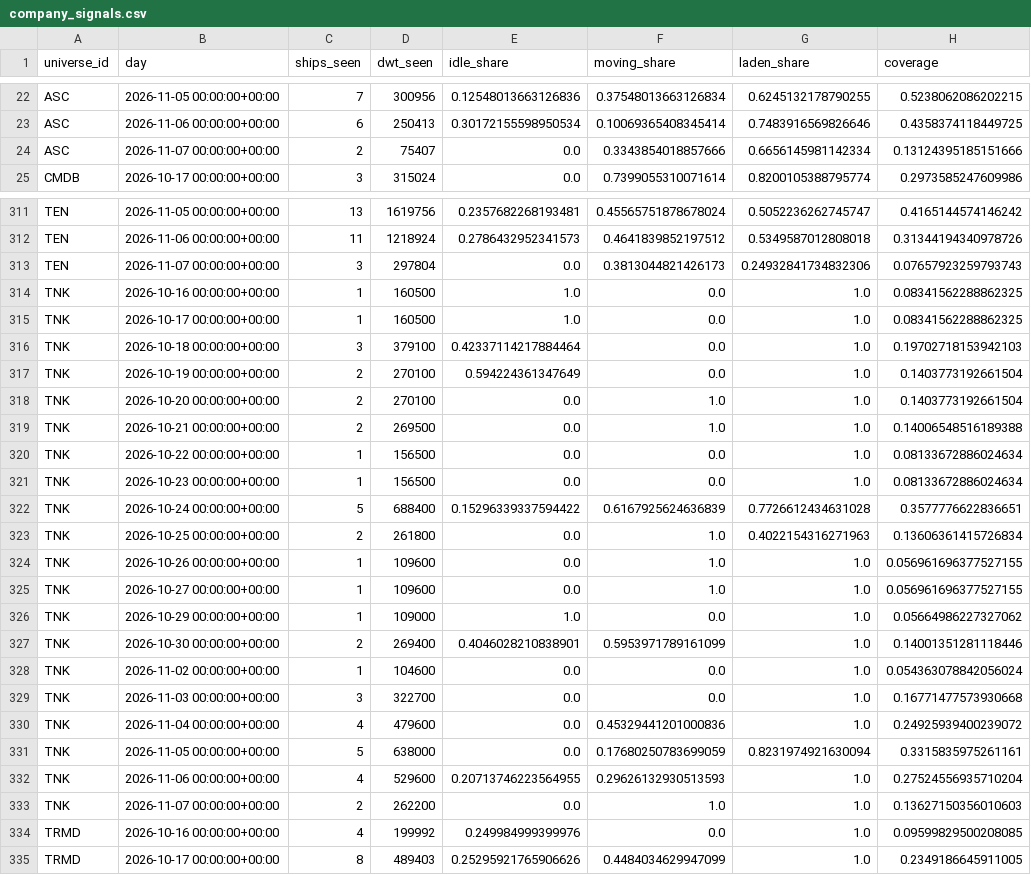
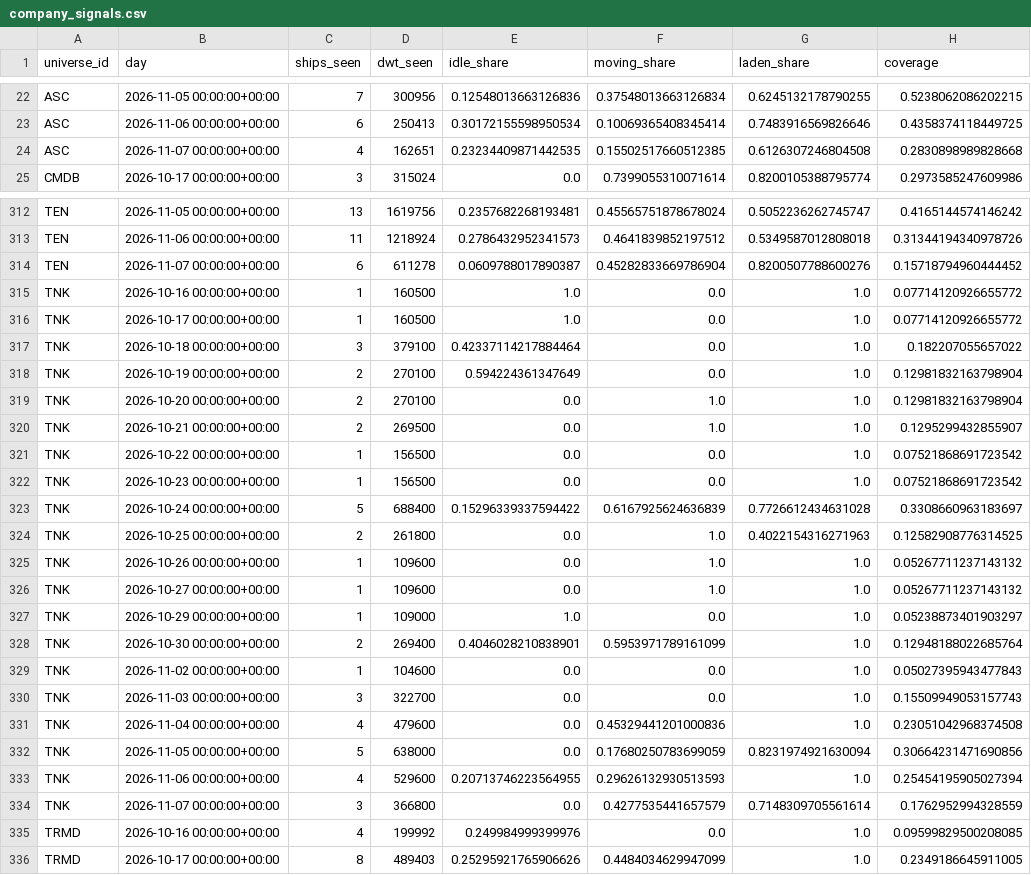
Before and after one commit to ambekarhrush/shipping-long-short-lab, a CSV file: data/fleet/company_signals.csv, drawn as a sheet; only a part is shown, gaps mark what is left out; the diff covers the shown part only.

Commit message:
FleetWatch snapshot 2026-11-07T06:17Z

```diff
--- a/data/fleet/company_signals.csv
+++ b/data/fleet/company_signals.csv
@@ -23,3 +23,3 @@ ASC,2026-11-05 00:00:00+00:00,7,300956,0.12548013663126836,0.37548013663126834,0
 ASC,2026-11-06 00:00:00+00:00,6,250413,0.30172155598950534,0.10069365408345414,0.7483916569826646,0.4358374118449725
-ASC,2026-11-07 00:00:00+00:00,2,75407,0.0,0.3343854018857666,0.6656145981142334,0.13124395185151666
+ASC,2026-11-07 00:00:00+00:00,4,162651,0.23234409871442535,0.15502517660512385,0.6126307246804508,0.2830898989828668
 CMDB,2026-10-17 00:00:00+00:00,3,315024,0.0,0.7399055310071614,0.8200105388795774,0.2973585247609986
@@ -312,23 +313,23 @@ TEN,2026-11-05 00:00:00+00:00,13,1619756,0.2357682268193481,0.45565751878678024,
 TEN,2026-11-06 00:00:00+00:00,11,1218924,0.2786432952341573,0.4641839852197512,0.5349587012808018,0.31344194340978726
-TEN,2026-11-07 00:00:00+00:00,3,297804,0.0,0.3813044821426173,0.24932841734832306,0.07657923259793743
-TNK,2026-10-16 00:00:00+00:00,1,160500,1.0,0.0,1.0,0.08341562288862325
-TNK,2026-10-17 00:00:00+00:00,1,160500,1.0,0.0,1.0,0.08341562288862325
-TNK,2026-10-18 00:00:00+00:00,3,379100,0.42337114217884464,0.0,1.0,0.19702718153942103
-TNK,2026-10-19 00:00:00+00:00,2,270100,0.594224361347649,0.0,1.0,0.1403773192661504
-TNK,2026-10-20 00:00:00+00:00,2,270100,0.0,1.0,1.0,0.1403773192661504
-TNK,2026-10-21 00:00:00+00:00,2,269500,0.0,1.0,1.0,0.14006548516189388
-TNK,2026-10-22 00:00:00+00:00,1,156500,0.0,0.0,1.0,0.08133672886024634
-TNK,2026-10-23 00:00:00+00:00,1,156500,0.0,0.0,1.0,0.08133672886024634
-TNK,2026-10-24 00:00:00+00:00,5,688400,0.15296339337594422,0.6167925624636839,0.7726612434631028,0.3577776622836651
-TNK,2026-10-25 00:00:00+00:00,2,261800,0.0,1.0,0.4022154316271963,0.13606361415726834
-TNK,2026-10-26 00:00:00+00:00,1,109600,0.0,1.0,1.0,0.056961696377527155
-TNK,2026-10-27 00:00:00+00:00,1,109600,0.0,1.0,1.0,0.056961696377527155
-TNK,2026-10-29 00:00:00+00:00,1,109000,1.0,0.0,1.0,0.05664986227327062
-TNK,2026-10-30 00:00:00+00:00,2,269400,0.4046028210838901,0.5953971789161099,1.0,0.14001351281118446
-TNK,2026-11-02 00:00:00+00:00,1,104600,0.0,0.0,1.0,0.054363078842056024
-TNK,2026-11-03 00:00:00+00:00,3,322700,0.0,0.0,1.0,0.16771477573930668
-TNK,2026-11-04 00:00:00+00:00,4,479600,0.0,0.45329441201000836,1.0,0.24925939400239072
-TNK,2026-11-05 00:00:00+00:00,5,638000,0.0,0.17680250783699059,0.8231974921630094,0.3315835975261161
-TNK,2026-11-06 00:00:00+00:00,4,529600,0.20713746223564955,0.29626132930513593,1.0,0.27524556935710204
-TNK,2026-11-07 00:00:00+00:00,2,262200,0.0,1.0,1.0,0.13627150356010603
+TEN,2026-11-07 00:00:00+00:00,6,611278,0.0609788017890387,0.45282833669786904,0.8200507788600276,0.15718794960444452
+TNK,2026-10-16 00:00:00+00:00,1,160500,1.0,0.0,1.0,0.07714120926655772
+TNK,2026-10-17 00:00:00+00:00,1,160500,1.0,0.0,1.0,0.07714120926655772
+TNK,2026-10-18 00:00:00+00:00,3,379100,0.42337114217884464,0.0,1.0,0.182207055657022
+TNK,2026-10-19 00:00:00+00:00,2,270100,0.594224361347649,0.0,1.0,0.12981832163798904
+TNK,2026-10-20 00:00:00+00:00,2,270100,0.0,1.0,1.0,0.12981832163798904
+TNK,2026-10-21 00:00:00+00:00,2,269500,0.0,1.0,1.0,0.1295299432855907
+TNK,2026-10-22 00:00:00+00:00,1,156500,0.0,0.0,1.0,0.07521868691723542
+TNK,2026-10-23 00:00:00+00:00,1,156500,0.0,0.0,1.0,0.07521868691723542
+TNK,2026-10-24 00:00:00+00:00,5,688400,0.15296339337594422,0.6167925624636839,0.7726612434631028,0.3308660963183697
+TNK,2026-10-25 00:00:00+00:00,2,261800,0.0,1.0,0.4022154316271963,0.12582908776314525
+TNK,2026-10-26 00:00:00+00:00,1,109600,0.0,1.0,1.0,0.05267711237143132
+TNK,2026-10-27 00:00:00+00:00,1,109600,0.0,1.0,1.0,0.05267711237143132
+TNK,2026-10-29 00:00:00+00:00,1,109000,1.0,0.0,1.0,0.05238873401903297
+TNK,2026-10-30 00:00:00+00:00,2,269400,0.4046028210838901,0.5953971789161099,1.0,0.12948188022685764
+TNK,2026-11-02 00:00:00+00:00,1,104600,0.0,0.0,1.0,0.05027395943477843
+TNK,2026-11-03 00:00:00+00:00,3,322700,0.0,0.0,1.0,0.15509949053157743
+TNK,2026-11-04 00:00:00+00:00,4,479600,0.0,0.45329441201000836,1.0,0.23051042968374508
+TNK,2026-11-05 00:00:00+00:00,5,638000,0.0,0.17680250783699059,0.8231974921630094,0.30664231471690856
+TNK,2026-11-06 00:00:00+00:00,4,529600,0.20713746223564955,0.29626132930513593,1.0,0.25454195905027394
+TNK,2026-11-07 00:00:00+00:00,3,366800,0.0,0.4277535441657579,0.7148309705561614,0.1762952994328559
 TRMD,2026-10-16 00:00:00+00:00,4,199992,0.249984999399976,0.0,1.0,0.09599829500208085
```
Also changed, not shown: 4 added rows, 3 removed rows and 15 edited cells elsewhere in this file, data/fleet/collector_log.csv, data/fleet/identity.csv, 3 other files.
